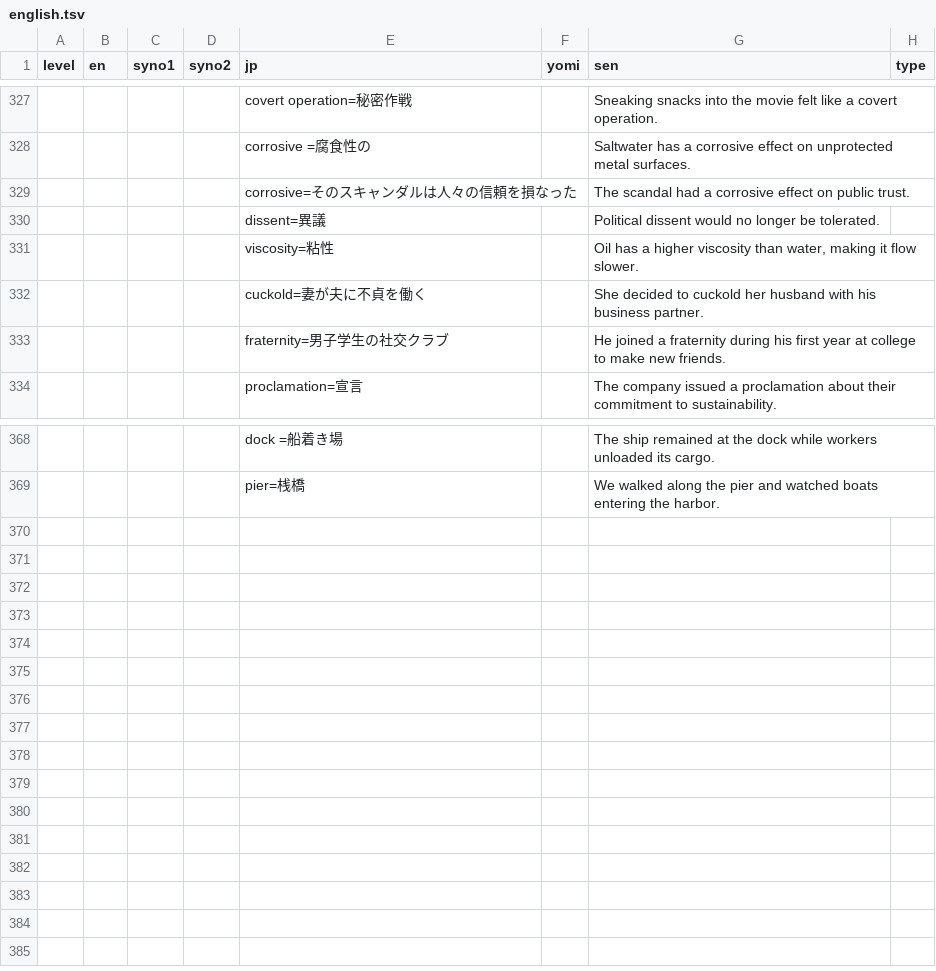
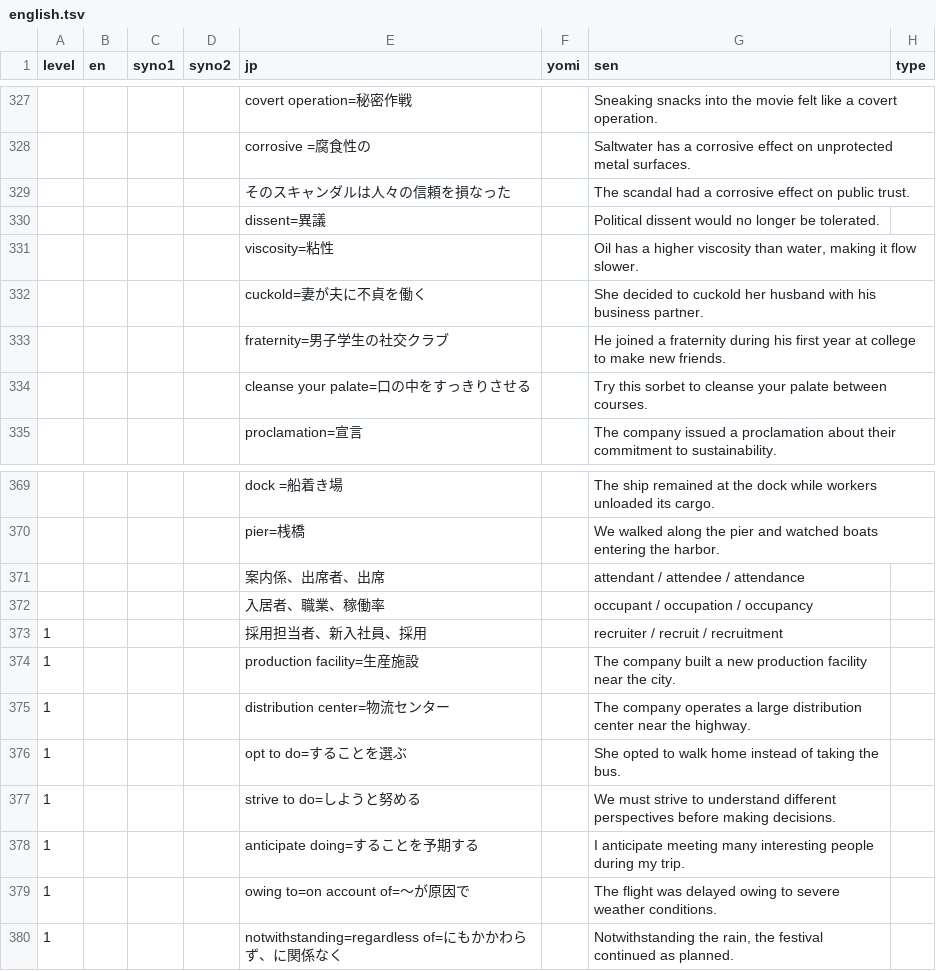
Before and after one commit to masakotoda/sakihome, a TSV file: sentences/english.tsv, drawn as a sheet; only a part is shown, gaps mark what is left out.

Commit message:
Updated sentences (english.tsv and japanese.tsv)

```diff
--- a/sentences/english.tsv
+++ b/sentences/english.tsv
@@ -328,3 +328,3 @@ level	en	syno1	syno2	jp	yomi	sen	type
 				corrosive =腐食性の		Saltwater has a corrosive effect on unprotected metal surfaces.	
-				corrosive=そのスキャンダルは人々の信頼を損なった		The scandal had a corrosive effect on public trust.	
+				そのスキャンダルは人々の信頼を損なった		The scandal had a corrosive effect on public trust.	
 				dissent=異議		Political dissent would no longer be tolerated.	
@@ -333,2 +333,3 @@ level	en	syno1	syno2	jp	yomi	sen	type
 				fraternity=男子学生の社交クラブ		He joined a fraternity during his first year at college to make new friends.	
+				cleanse your palate=口の中をすっきりさせる		Try this sorbet to cleanse your palate between courses.	
 				proclamation=宣言		The company issued a proclamation about their commitment to sustainability.	
@@ -369 +370,11 @@ level	en	syno1	syno2	jp	yomi	sen	type
 				pier=桟橋		We walked along the pier and watched boats entering the harbor.	
+				案内係、出席者、出席		attendant / attendee / attendance	
+				入居者、職業、稼働率		occupant / occupation / occupancy	
+1				採用担当者、新入社員、採用		recruiter / recruit / recruitment	
+1				production facility=生産施設		The company built a new production facility near the city.	
+1				distribution center=物流センター		The company operates a large distribution center near the highway.	
+1				opt to do=することを選ぶ		She opted to walk home instead of taking the bus.	
+1				strive to do=しようと努める		We must strive to understand different perspectives before making decisions.	
+1				anticipate doing=することを予期する		I anticipate meeting many interesting people during my trip.	
+1				owing to=on account of=～が原因で		The flight was delayed owing to severe weather conditions.	
+1				notwithstanding=regardless of=にもかかわらず、に関係なく		Notwithstanding the rain, the festival continued as planned.	
```
Also changed, not shown: sentences/japanese.tsv.
